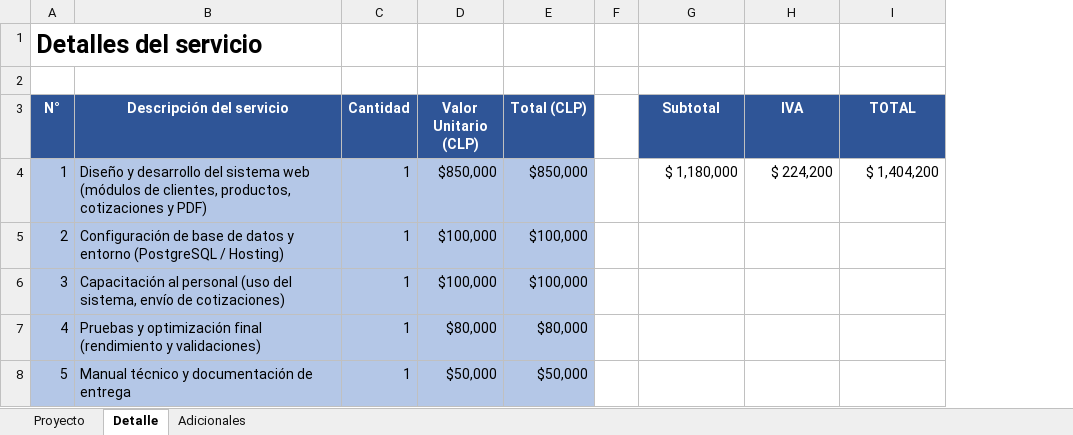
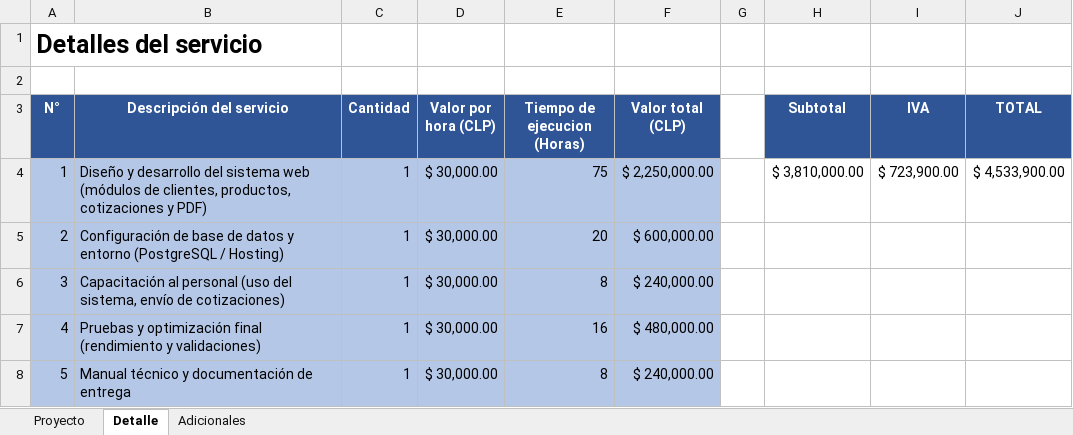
Before and after one commit to FJCastroNunez/Capstone0032025, an Excel workbook: Fase 2/Planilla de cobro.xlsx, sheet Detalle, drawn as a sheet; values as stored, in another font and other column widths than the file's, no borders; removed rows and columns are numbered as before the commit, all else as after; the diff names each change by its address in the sheet, - before the commit and + after, or states it on an @@ line.

Commit message:
Fase 2
Presentacion Fase 2 documentacion

```diff
--- a/Fase 2/Planilla de cobro.xlsx (sheet Detalle)
+++ b/Fase 2/Planilla de cobro.xlsx (sheet Detalle)
-column D (Valor Unitario (CLP)), rows 4-8: $850,000 | $100,000 | $100,000 | $80,000 | $50,000
-column E (Total (CLP)), rows 4-8: $850,000 | $100,000 | $100,000 | $80,000 | $50,000
+column D (Valor por hora (CLP)), rows 4-8: all $ 30,000.00
+column E (Tiempo de ejecucion (Horas)), rows 4-8: 75 | 20 | 8 | 16 | 8
+column F (Valor total (CLP)), rows 4-8: $ 2,250,000.00 | $ 600,000.00 | $ 240,000.00 | $ 480,000.00 | $ 240,000.00
-H4 (Subtotal): $ 1,180,000
+H4 (Subtotal): $ 3,810,000.00
-I4 (IVA): $ 224,200
+I4 (IVA): $ 723,900.00
-J4 (TOTAL): $ 1,404,200
+J4 (TOTAL): $ 4,533,900.00
```
Also changed, not shown: sheet Proyecto, 12 other files.
